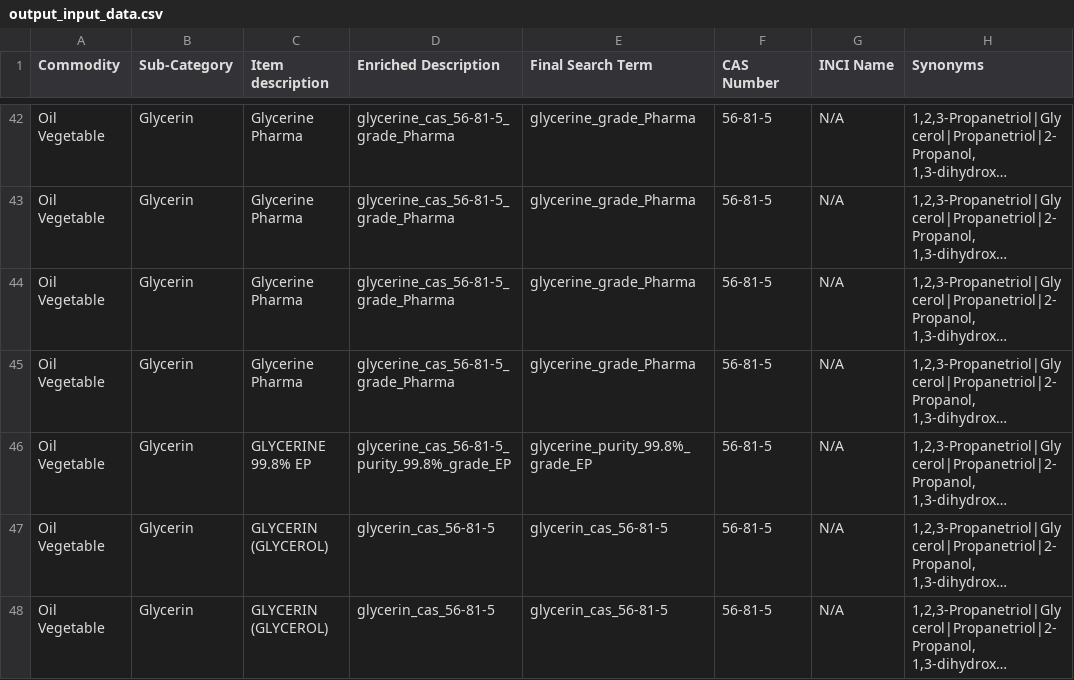
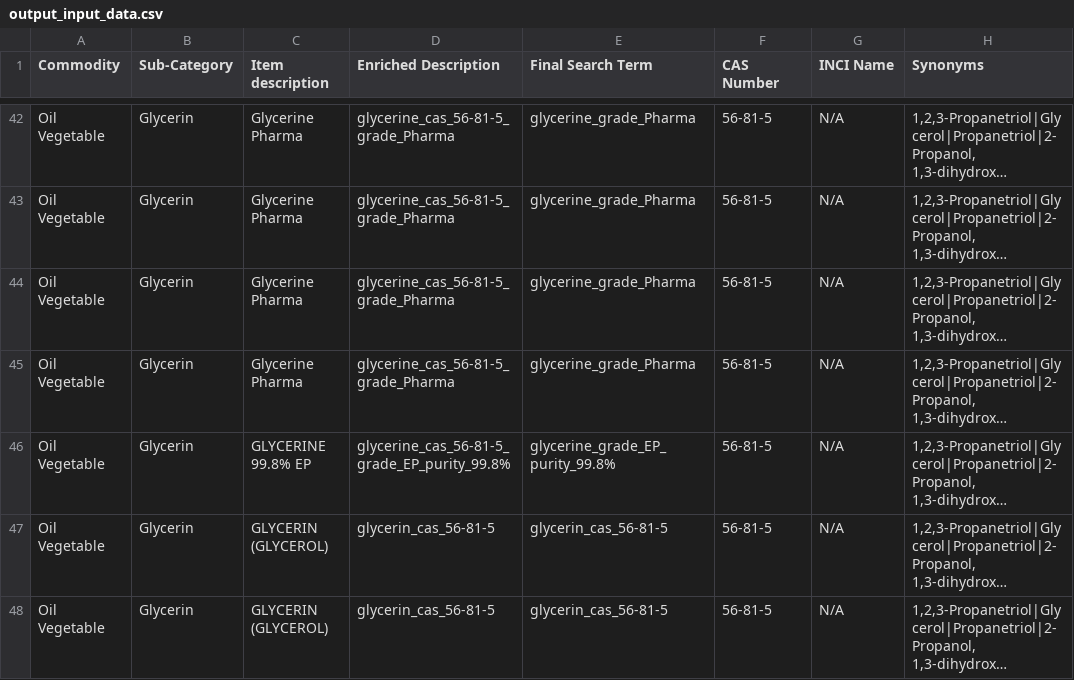
Before and after one commit to Rudreshcg/CAS_POC, a CSV file: backend/outputs/output_input_data.csv, drawn as a sheet; only a part is shown, gaps mark what is left out; long unchanged cells end in …; the diff covers the shown part only; the diff names each change by its address in the sheet, - before the commit and + after, or states it on an @@ line.

```diff
--- a/backend/outputs/output_input_data.csv
+++ b/backend/outputs/output_input_data.csv
-D46 (Enriched Description): glycerine_cas_56-81-5_purity_99.8%_grade_EP
+D46 (Enriched Description): glycerine_cas_56-81-5_grade_EP_purity_99.8%
-E46 (Final Search Term): glycerine_purity_99.8%_grade_EP
+E46 (Final Search Term): glycerine_grade_EP_purity_99.8%
```
Also changed, not shown: 10 edited cells elsewhere in this file, 5 other files.
